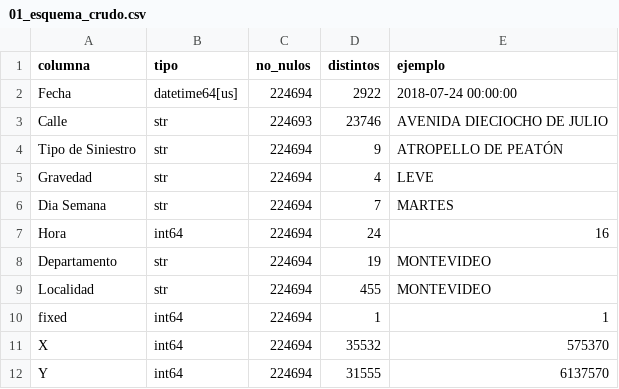
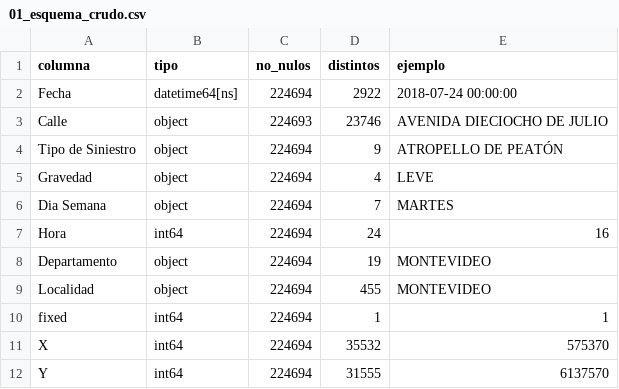
Before and after one commit to victoruria-netizen/proyecto-machine-learning, a CSV file: experiments/diagnostico_datos/tablas/01_esquema_crudo.csv, drawn as a sheet.

```diff
--- a/experiments/diagnostico_datos/tablas/01_esquema_crudo.csv
+++ b/experiments/diagnostico_datos/tablas/01_esquema_crudo.csv
@@ -1,10 +1,10 @@
 columna,tipo,no_nulos,distintos,ejemplo
-Fecha,datetime64[us],224694,2922,2018-07-24 00:00:00
-Calle,str,224693,23746,AVENIDA DIECIOCHO DE JULIO
-Tipo de Siniestro,str,224694,9,ATROPELLO DE PEATÓN
-Gravedad,str,224694,4,LEVE
-Dia Semana,str,224694,7,MARTES
+Fecha,datetime64[ns],224694,2922,2018-07-24 00:00:00
+Calle,object,224693,23746,AVENIDA DIECIOCHO DE JULIO
+Tipo de Siniestro,object,224694,9,ATROPELLO DE PEATÓN
+Gravedad,object,224694,4,LEVE
+Dia Semana,object,224694,7,MARTES
 Hora,int64,224694,24,16
-Departamento,str,224694,19,MONTEVIDEO
-Localidad,str,224694,455,MONTEVIDEO
+Departamento,object,224694,19,MONTEVIDEO
+Localidad,object,224694,455,MONTEVIDEO
 fixed,int64,224694,1,1
```
Also changed, not shown: experiments/diagnostico_datos/tablas/00_procedencia.csv, experiments/diagnostico_datos/tablas/25_artefactos.csv, 31 other files.
